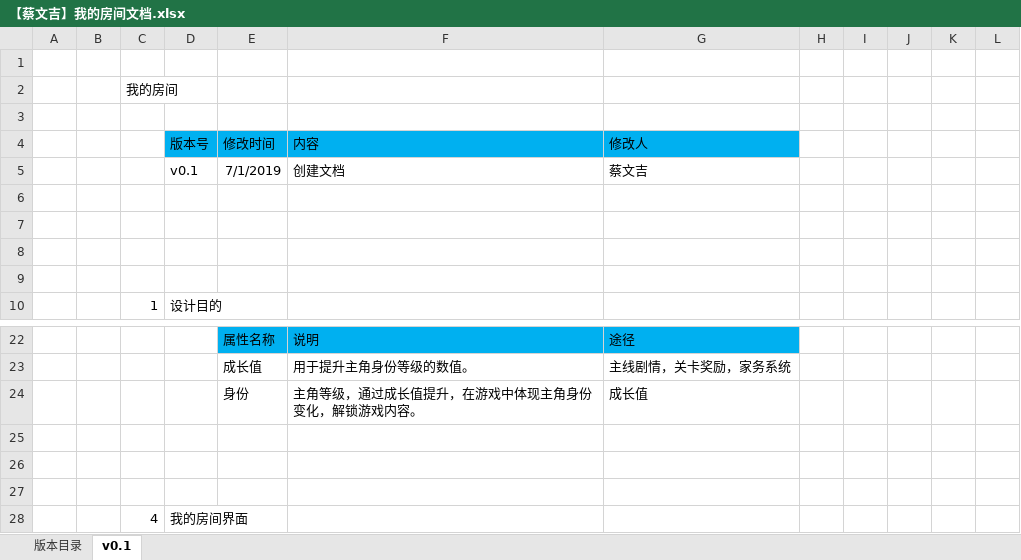
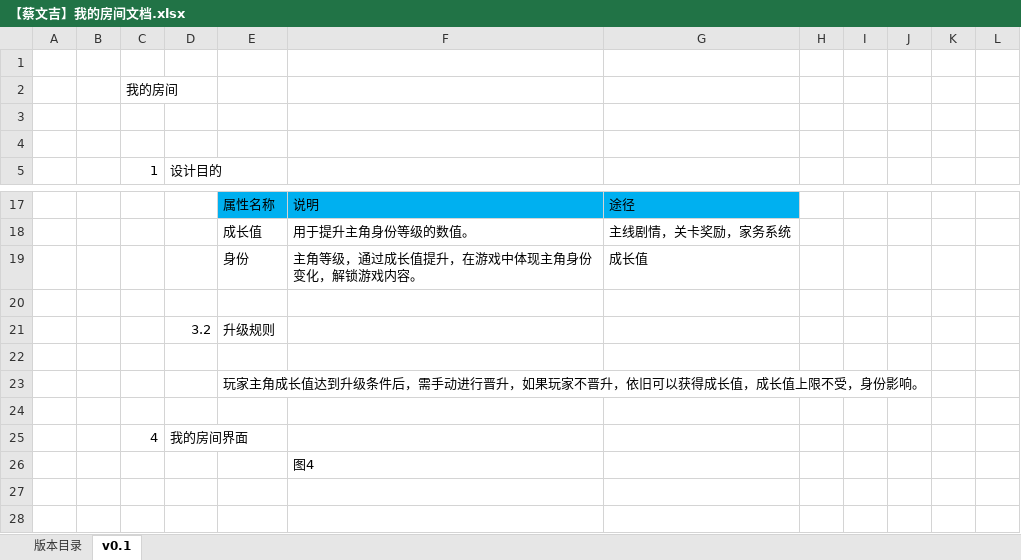
Before and after one commit to persiewoo/mnDocs, an Excel workbook: 7月制作内容/系统文档/【蔡文吉】我的房间文档.xlsx, sheet v0.1, drawn as a sheet; only a part is shown, gaps mark what is left out; the shorter side is filled out with more unchanged rows; values as stored, in another font and other column widths than the file's, no borders; charts and pictures not drawn; removed rows and columns are numbered as before the commit, all else as after; the diff names each change by its address in the sheet, - before the commit and + after, or states it on an @@ line.

Commit message:
更新文档

```diff
--- a/7月制作内容/系统文档/【蔡文吉】我的房间文档.xlsx (sheet v0.1)
+++ b/7月制作内容/系统文档/【蔡文吉】我的房间文档.xlsx (sheet v0.1)
-row 4:  |  |  | 版本号 | 修改时间 | 内容 | 修改人
-row 5:  |  |  | v0.1 | 7/1/2019 | 创建文档 | 蔡文吉
-row 6: (empty)
-row 7: (empty)
-row 8: (empty)
+row 21:  |  |  | 3.2 | 升级规则
+row 23:  |  |  |  | 玩家主角成长值达到升级条件后，需手动进行晋升，如果玩家不晋升，依旧可以获得成长值，成长值上限不受，身份影响。
```
Also changed, not shown: sheet 版本目录, charts or pictures.
